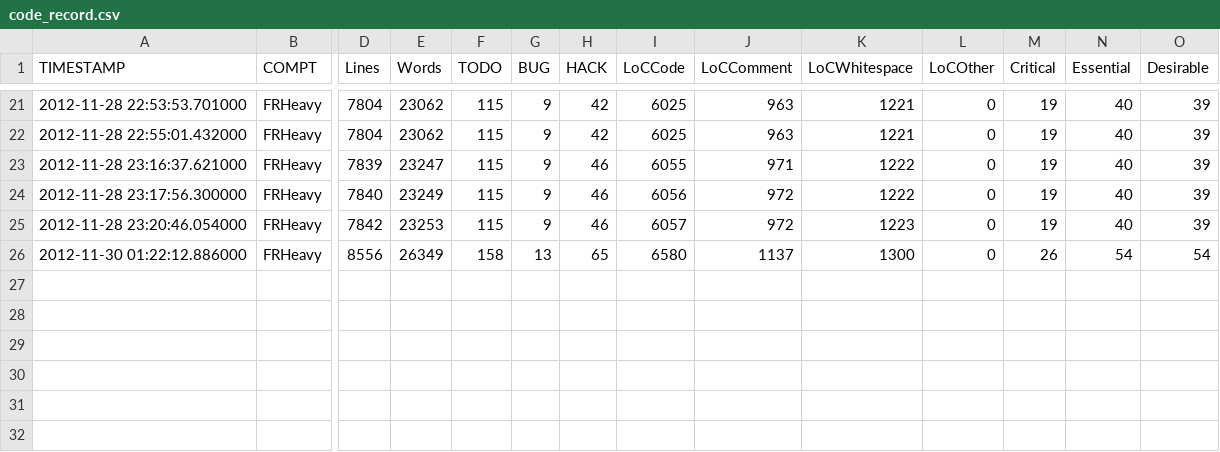
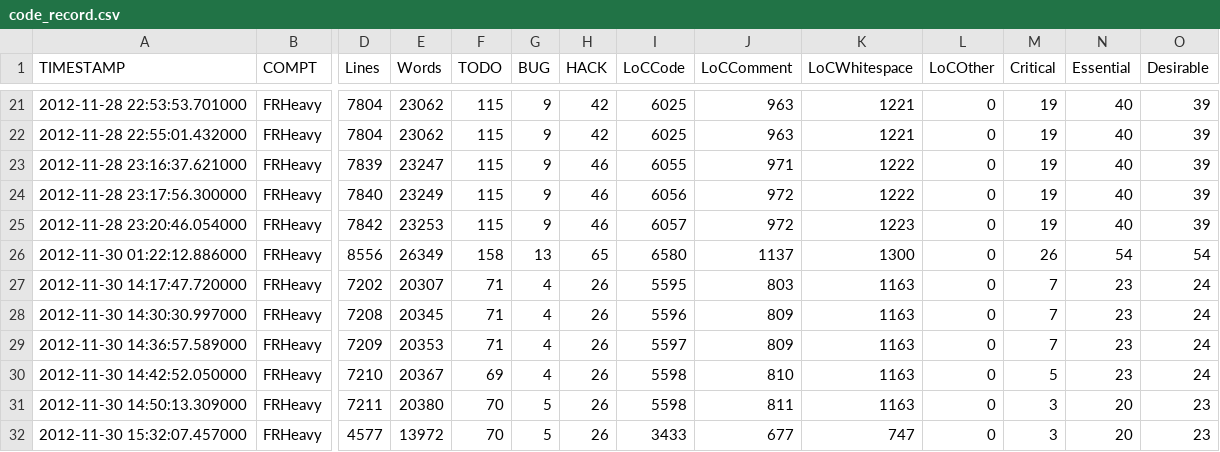
Before and after one commit to frackham/UKSSDA-aspirational, a CSV file: codeanalysis/code_record.csv, drawn as a sheet; only a part is shown, gaps mark what is left out; rows hold the shown columns only; the diff names each change by its address in the sheet, - before the commit and + after, or states it on an @@ line.

Commit message:
Reportlab added for PDF gen. Added ObjectRequester.
Codeanalysis displays HTML comments correctly.
Added [notrack] tag.
Updated CSS of todo HTML render.
Added inspection of python files (still much to do on this to get
classes and functions out).

```diff
--- a/codeanalysis/code_record.csv
+++ b/codeanalysis/code_record.csv
+row 27: 2012-11-30 14:17:47.720000 | FRHeavy | 7202 | 20307 | 71 | 4 | 26 | 5595 | 803 | 1163 | 0 | 7 | 23 | 24
+row 28: 2012-11-30 14:30:30.997000 | FRHeavy | 7208 | 20345 | 71 | 4 | 26 | 5596 | 809 | 1163 | 0 | 7 | 23 | 24
+row 29: 2012-11-30 14:36:57.589000 | FRHeavy | 7209 | 20353 | 71 | 4 | 26 | 5597 | 809 | 1163 | 0 | 7 | 23 | 24
+row 30: 2012-11-30 14:42:52.050000 | FRHeavy | 7210 | 20367 | 69 | 4 | 26 | 5598 | 810 | 1163 | 0 | 5 | 23 | 24
+row 31: 2012-11-30 14:50:13.309000 | FRHeavy | 7211 | 20380 | 70 | 5 | 26 | 5598 | 811 | 1163 | 0 | 3 | 20 | 23
+row 32: 2012-11-30 15:32:07.457000 | FRHeavy | 4577 | 13972 | 70 | 5 | 26 | 3433 | 677 | 747 | 0 | 3 | 20 | 23
```
Also changed, not shown: 19 other files.
